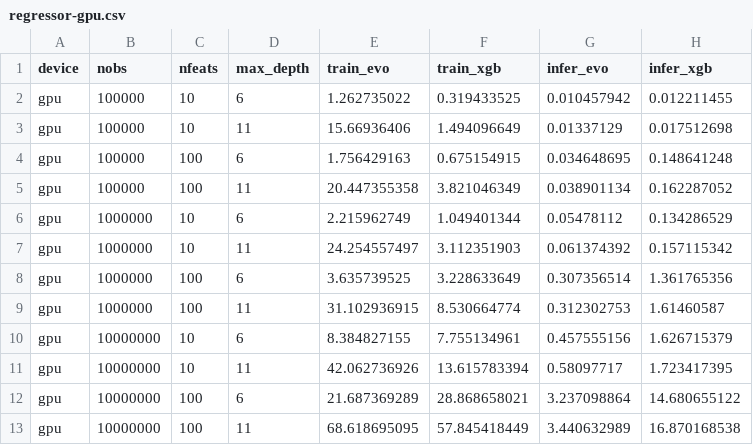
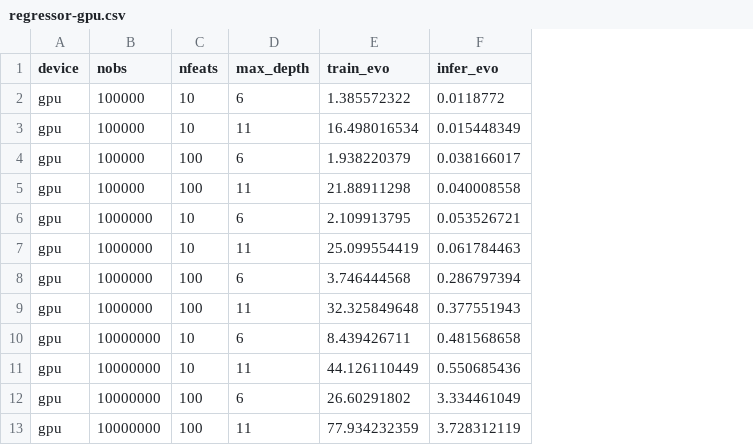
Before and after one commit to Evovest/EvoTrees.jl, a CSV file: benchmarks/results/regressor-gpu.csv, drawn as a sheet; removed rows and columns are numbered as before the commit, all else as after; the diff names each change by its address in the sheet, - before the commit and + after, or states it on an @@ line.

```diff
--- a/benchmarks/results/regressor-gpu.csv
+++ b/benchmarks/results/regressor-gpu.csv
-column F (train_xgb), rows 2-13: 0.319433525 | 1.494096649 | 0.675154915 | 3.821046349 | 1.049401344 | 3.112351903 | 3.228633649 | 8.530664774 | 7.755134961 | 13.615783394 | 28.868658021 | 57.845418449
-column H (infer_xgb), rows 2-13: 0.012211455 | 0.017512698 | 0.148641248 | 0.162287052 | 0.134286529 | 0.157115342 | 1.361765356 | 1.61460587 | 1.626715379 | 1.723417395 | 14.680655122 | 16.870168538
-E2 (train_evo): 1.262735022
+E2 (train_evo): 1.385572322
-F2 (infer_evo): 0.010457942
+F2 (infer_evo): 0.0118772
-E3 (train_evo): 15.66936406
+E3 (train_evo): 16.498016534
-F3 (infer_evo): 0.01337129
+F3 (infer_evo): 0.015448349
-E4 (train_evo): 1.756429163
+E4 (train_evo): 1.938220379
-F4 (infer_evo): 0.034648695
+F4 (infer_evo): 0.038166017
-E5 (train_evo): 20.447355358
+E5 (train_evo): 21.88911298
-F5 (infer_evo): 0.038901134
+F5 (infer_evo): 0.040008558
-E6 (train_evo): 2.215962749
+E6 (train_evo): 2.109913795
-F6 (infer_evo): 0.05478112
+F6 (infer_evo): 0.053526721
-E7 (train_evo): 24.254557497
+E7 (train_evo): 25.099554419
-F7 (infer_evo): 0.061374392
+F7 (infer_evo): 0.061784463
-E8 (train_evo): 3.635739525
+E8 (train_evo): 3.746444568
-F8 (infer_evo): 0.307356514
+F8 (infer_evo): 0.286797394
-E9 (train_evo): 31.102936915
+E9 (train_evo): 32.325849648
-F9 (infer_evo): 0.312302753
+F9 (infer_evo): 0.377551943
-E10 (train_evo): 8.384827155
+E10 (train_evo): 8.439426711
-F10 (infer_evo): 0.457555156
+F10 (infer_evo): 0.481568658
-E11 (train_evo): 42.062736926
+E11 (train_evo): 44.126110449
-F11 (infer_evo): 0.58097717
+F11 (infer_evo): 0.550685436
-E12 (train_evo): 21.687369289
+E12 (train_evo): 26.60291802
-F12 (infer_evo): 3.237098864
+F12 (infer_evo): 3.334461049
-E13 (train_evo): 68.618695095
+E13 (train_evo): 77.934232359
-F13 (infer_evo): 3.440632989
+F13 (infer_evo): 3.728312119
```
Also changed, not shown: 1 other file.
